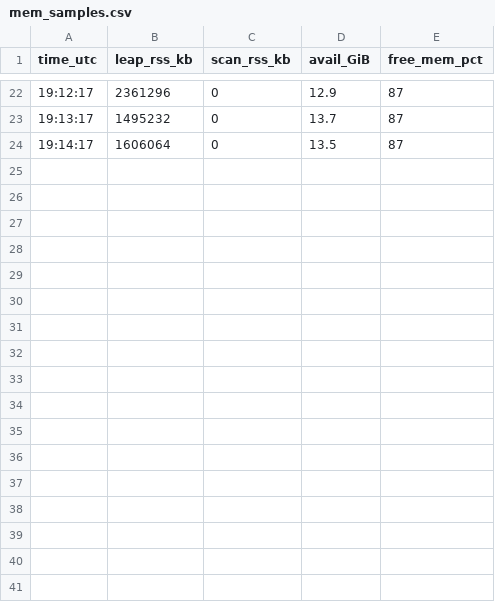
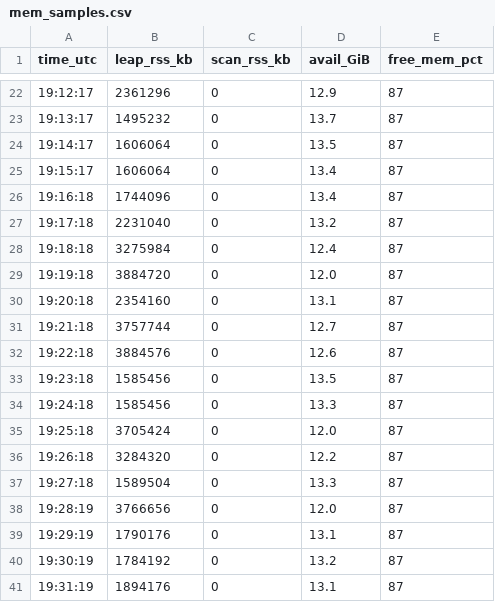
Before and after one commit to nmoinvaz/choptuik-large-d-raw, a CSV file: I1025-macm3/kc87_leg2/ctl/mem_samples.csv, drawn as a sheet; only a part is shown, gaps mark what is left out; the diff names each change by its address in the sheet, - before the commit and + after, or states it on an @@ line.

Commit message:
kc87_leg2ctl: the state and record of D 21.3125 (for the scan)

```diff
--- a/I1025-macm3/kc87_leg2/ctl/mem_samples.csv
+++ b/I1025-macm3/kc87_leg2/ctl/mem_samples.csv
+row 25: 19:15:17 | 1606064 | 0 | 13.4 | 87
+row 26: 19:16:18 | 1744096 | 0 | 13.4 | 87
+row 27: 19:17:18 | 2231040 | 0 | 13.2 | 87
+row 28: 19:18:18 | 3275984 | 0 | 12.4 | 87
+row 29: 19:19:18 | 3884720 | 0 | 12.0 | 87
+row 30: 19:20:18 | 2354160 | 0 | 13.1 | 87
+row 31: 19:21:18 | 3757744 | 0 | 12.7 | 87
+row 32: 19:22:18 | 3884576 | 0 | 12.6 | 87
+row 33: 19:23:18 | 1585456 | 0 | 13.5 | 87
+row 34: 19:24:18 | 1585456 | 0 | 13.3 | 87
+row 35: 19:25:18 | 3705424 | 0 | 12.0 | 87
+row 36: 19:26:18 | 3284320 | 0 | 12.2 | 87
+row 37: 19:27:18 | 1589504 | 0 | 13.3 | 87
+row 38: 19:28:19 | 3766656 | 0 | 12.0 | 87
+row 39: 19:29:19 | 1790176 | 0 | 13.1 | 87
+row 40: 19:30:19 | 1784192 | 0 | 13.2 | 87
+row 41: 19:31:19 | 1894176 | 0 | 13.1 | 87
```
Also changed, not shown: 11 other files.
